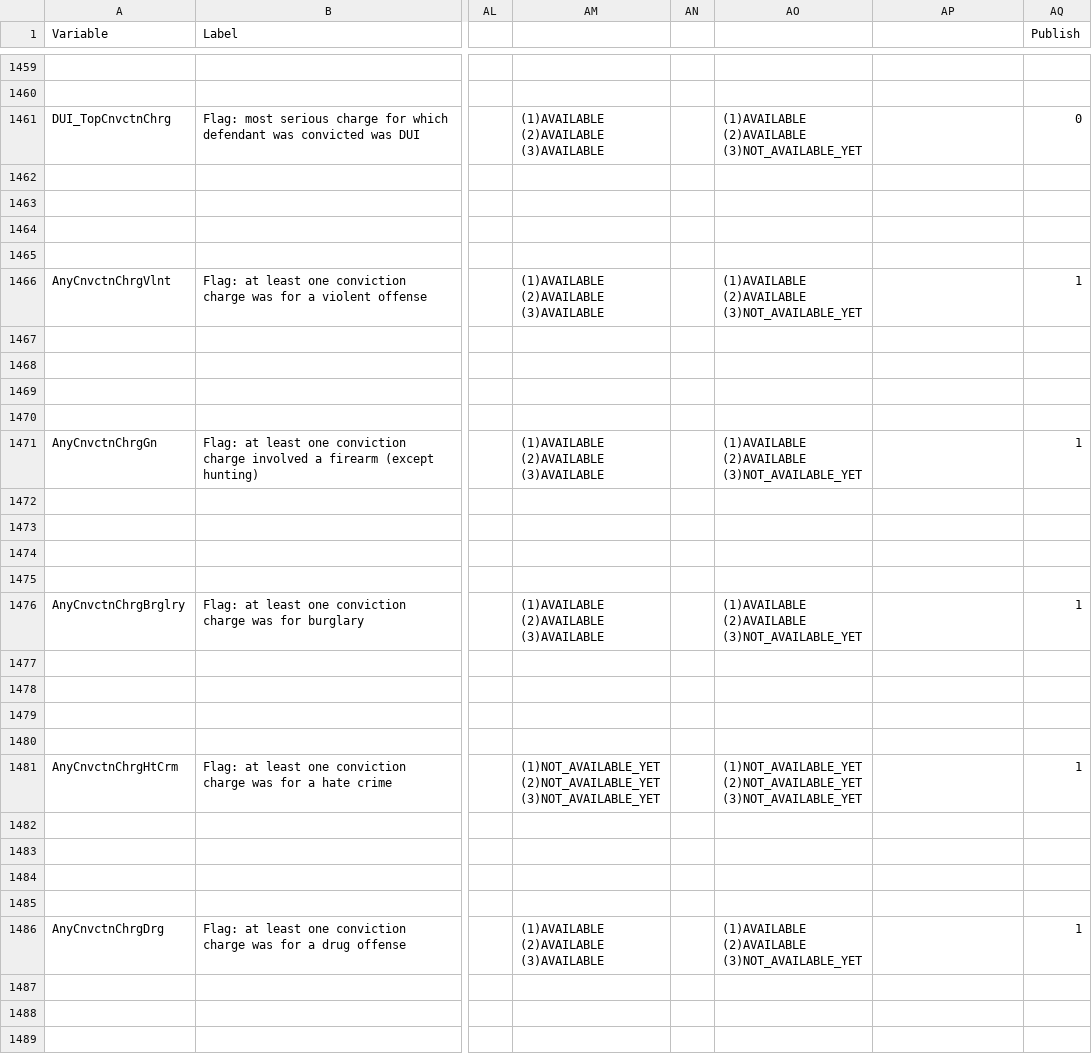
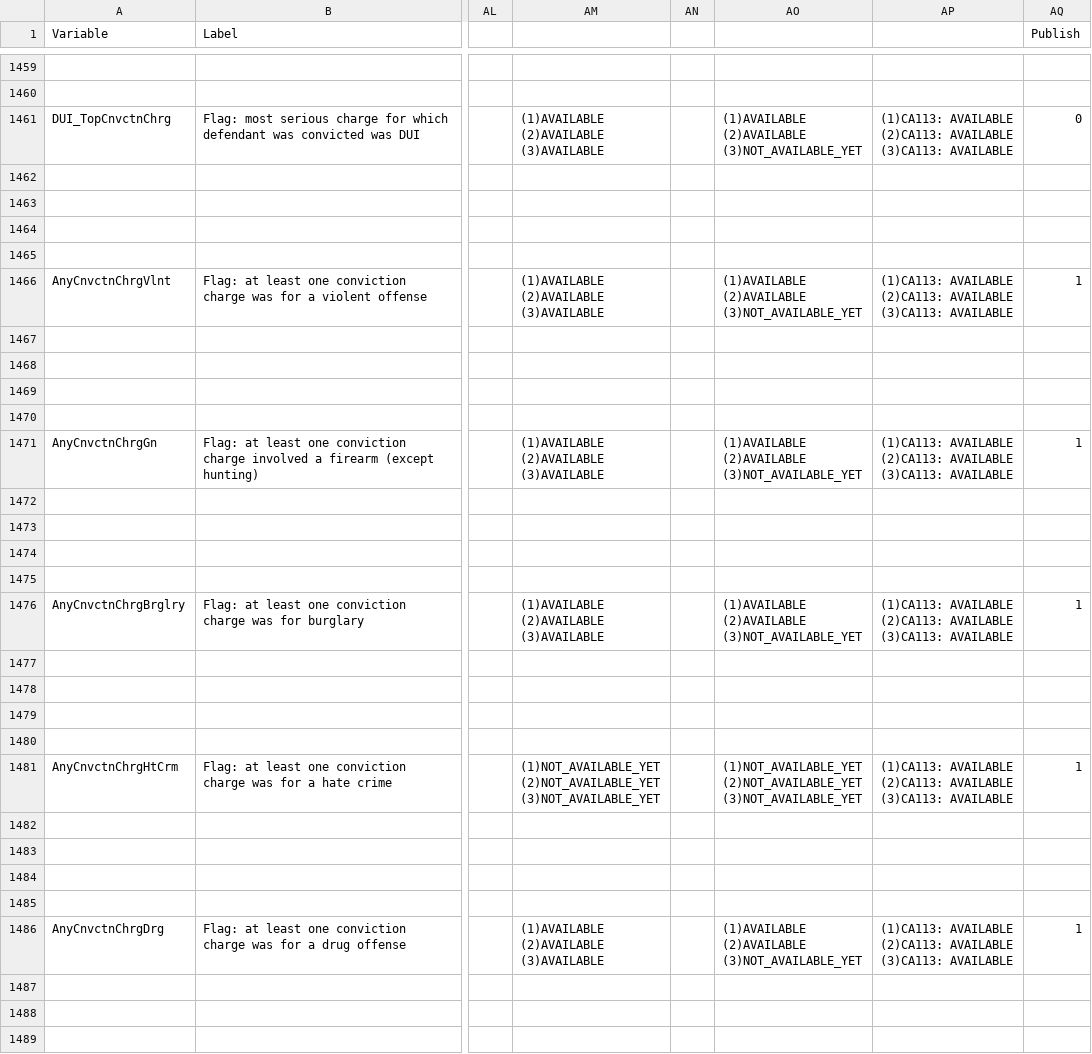
Before and after one commit to awbranch/commons-variable-impact, a CSV file: data/Yolo CTP - Copy of MFJ's MASTER FILE - Codebook.csv, drawn as a sheet; only a part is shown, gaps mark what is left out; ↵ is a line break in a cell; the diff covers the shown part only; the diff names each change by its address in the sheet, - before the commit and + after, or states it on an @@ line.

Commit message:
Updated data

```diff
--- a/data/Yolo CTP - Copy of MFJ's MASTER FILE - Codebook.csv
+++ b/data/Yolo CTP - Copy of MFJ's MASTER FILE - Codebook.csv
-AP1461: (empty)
+AP1461: (1)CA113: AVAILABLE ↵ (2)CA113: AVAILABLE ↵ (3)CA113: AVAILABLE
-AP1466: (empty)
+AP1466: (1)CA113: AVAILABLE ↵ (2)CA113: AVAILABLE ↵ (3)CA113: AVAILABLE
-AP1471: (empty)
+AP1471: (1)CA113: AVAILABLE ↵ (2)CA113: AVAILABLE ↵ (3)CA113: AVAILABLE
-AP1476: (empty)
+AP1476: (1)CA113: AVAILABLE ↵ (2)CA113: AVAILABLE ↵ (3)CA113: AVAILABLE
-AP1481: (empty)
+AP1481: (1)CA113: AVAILABLE ↵ (2)CA113: AVAILABLE ↵ (3)CA113: AVAILABLE
-AP1486: (empty)
+AP1486: (1)CA113: AVAILABLE ↵ (2)CA113: AVAILABLE ↵ (3)CA113: AVAILABLE
```
Also changed, not shown: 110 edited cells elsewhere in this file, data/Yolo CTP - Copy of MFJ's MASTER FILE - Caseflow Sections.csv, 3 other files.
